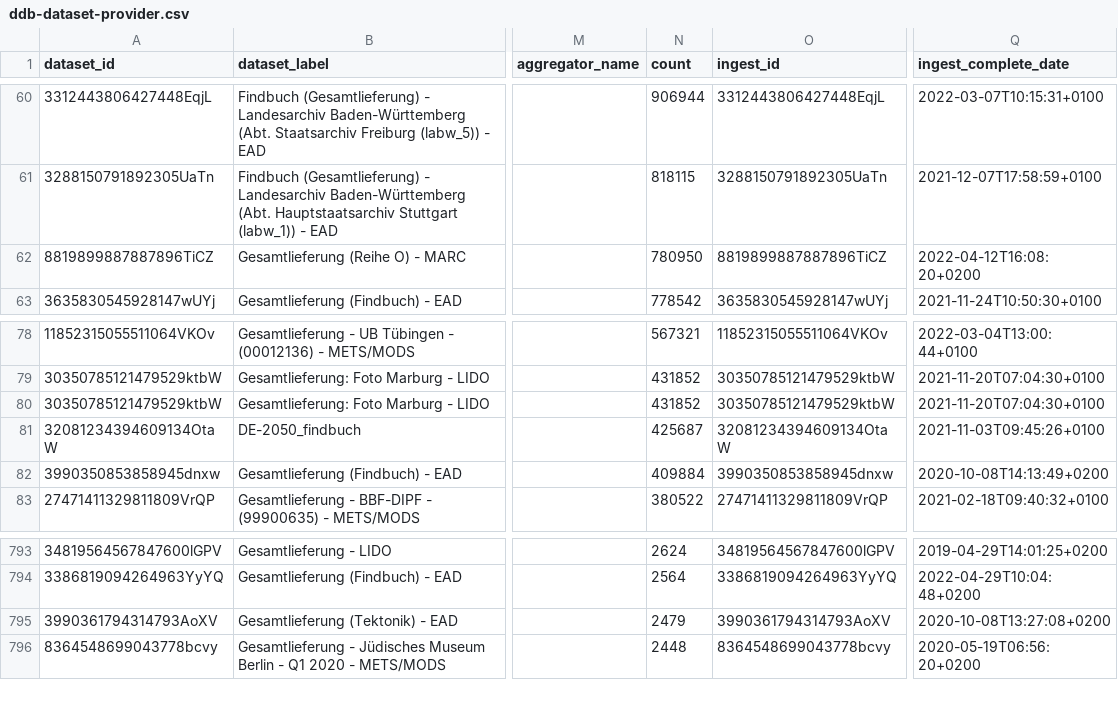
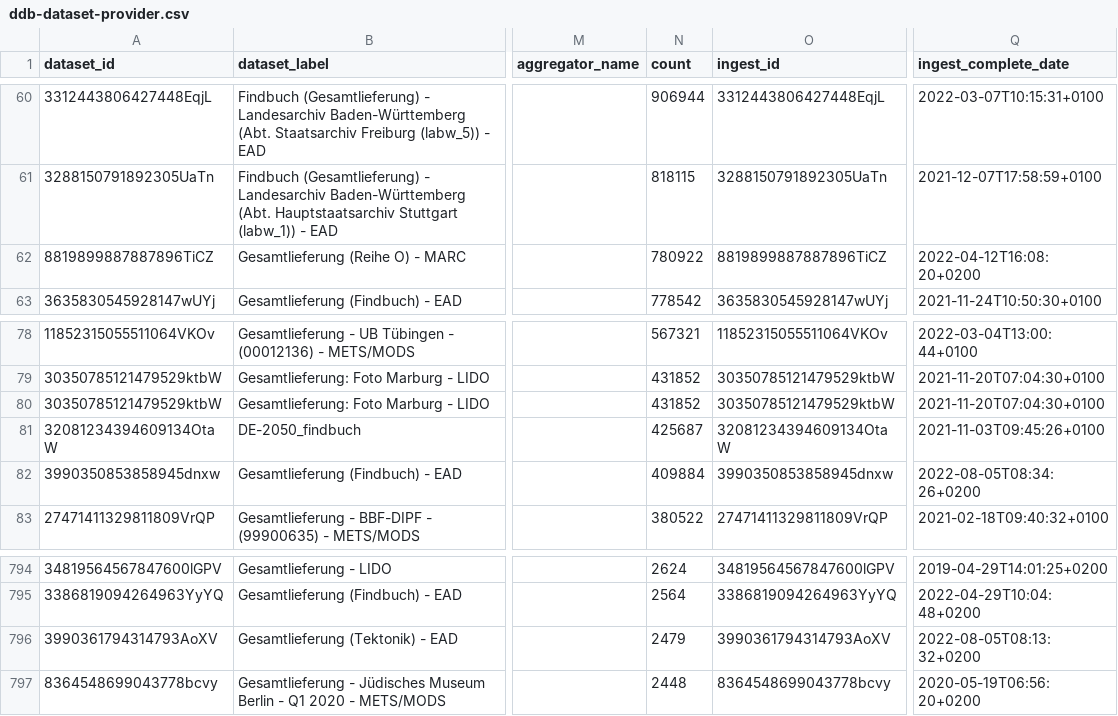
Before and after one commit to Deutsche-Digitale-Bibliothek/ddblabs-ddbtools-statistic, a CSV file: ddb-dataset-provider.csv, drawn as a sheet; only a part is shown, gaps mark what is left out; addresses are those after the commit; the diff covers the shown part only; the diff names each change by its address in the sheet, - before the commit and + after, or states it on an @@ line.

```diff
--- a/ddb-dataset-provider.csv
+++ b/ddb-dataset-provider.csv
-N62 (count): 780950
+N62 (count): 780922
-Q82 (ingest_complete_date): 2020-10-08T14:13:49+0200
+Q82 (ingest_complete_date): 2022-08-05T08:34:26+0200
-Q796 (ingest_complete_date): 2020-10-08T13:27:08+0200
+Q796 (ingest_complete_date): 2022-08-05T08:13:32+0200
```
Also changed, not shown: 4 added rows, 1 removed row and 2 edited cells elsewhere in this file.
